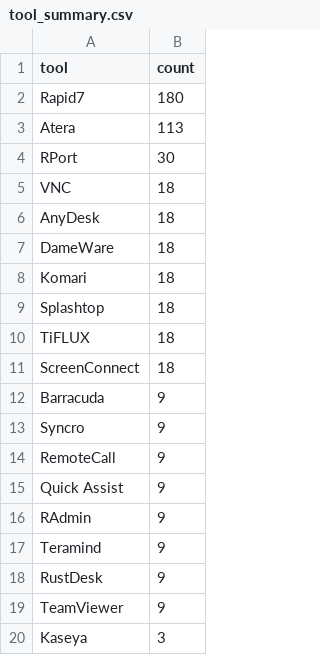
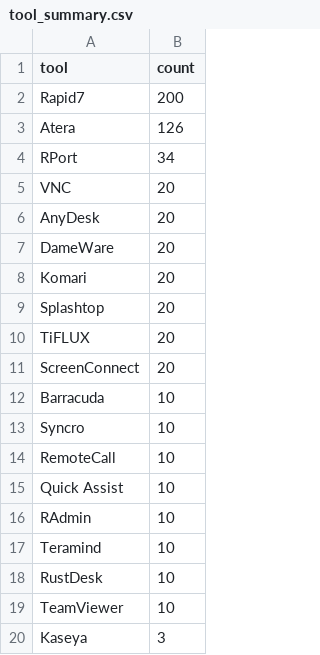
Before and after one commit to Threat-Hunting-Journal/RMM-Tool-Tracking, a CSV file: docs/tool_summary.csv, drawn as a sheet.

```diff
--- a/docs/tool_summary.csv
+++ b/docs/tool_summary.csv
@@ -1,20 +1,20 @@
 tool,count
-Rapid7,180
-Atera,113
-RPort,30
-VNC,18
-AnyDesk,18
-DameWare,18
-Komari,18
-Splashtop,18
-TiFLUX,18
-ScreenConnect,18
-Barracuda,9
-Syncro,9
-RemoteCall,9
-Quick Assist,9
-RAdmin,9
-Teramind,9
-RustDesk,9
-TeamViewer,9
+Rapid7,200
+Atera,126
+RPort,34
+VNC,20
+AnyDesk,20
+DameWare,20
+Komari,20
+Splashtop,20
+TiFLUX,20
+ScreenConnect,20
+Barracuda,10
+Syncro,10
+RemoteCall,10
+Quick Assist,10
+RAdmin,10
+Teramind,10
+RustDesk,10
+TeamViewer,10
 Kaseya,3
```
Also changed, not shown: tool_summary.csv, 2 other files.
